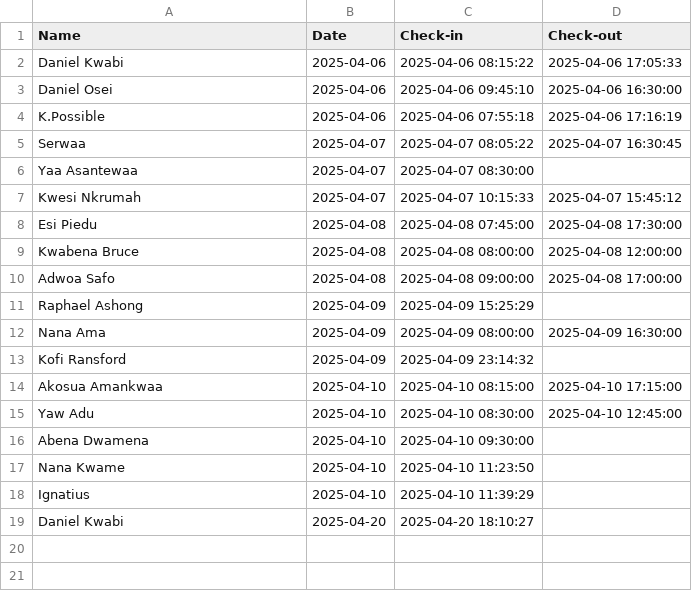
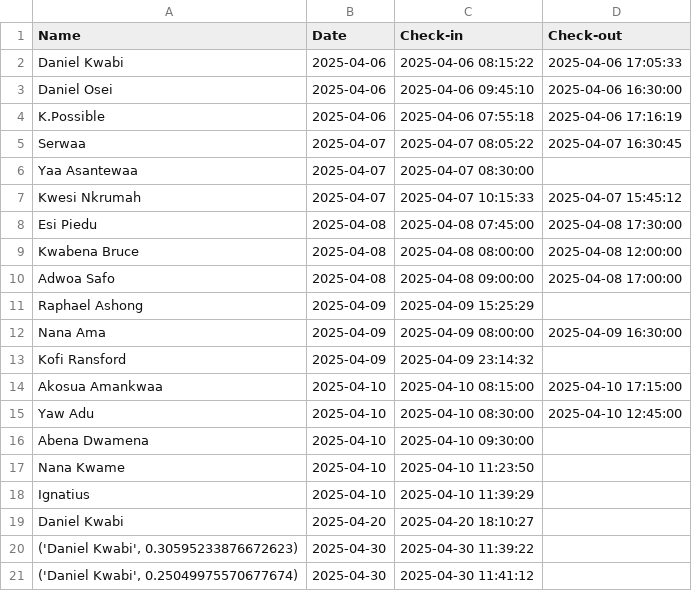
Before and after one commit to Daniel-KK-world/KFCS, a CSV file: attendance.csv, drawn as a sheet; the diff names each change by its address in the sheet, - before the commit and + after, or states it on an @@ line.

```diff
--- a/attendance.csv
+++ b/attendance.csv
+row 20: ('Daniel Kwabi', 0.30595233876672623) | 2025-04-30 | 2025-04-30 11:39:22
+row 21: ('Daniel Kwabi', 0.25049975570677674) | 2025-04-30 | 2025-04-30 11:41:12
```
Also changed, not shown: 13 other files.
